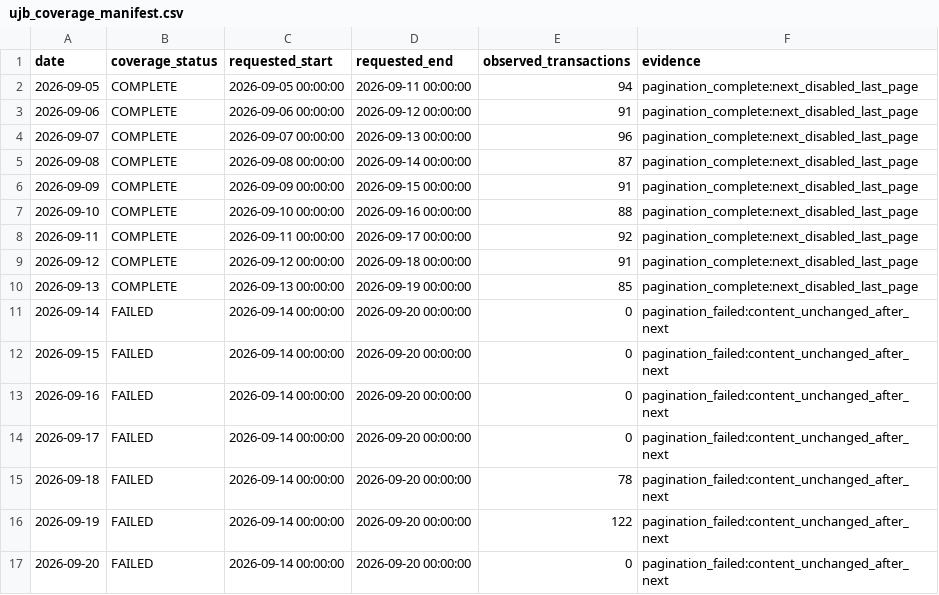
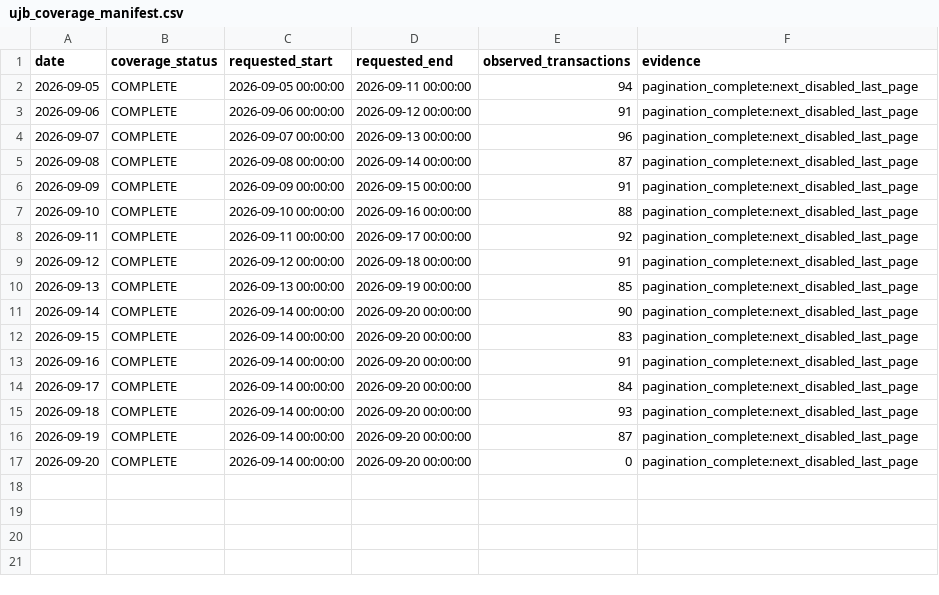
Before and after one commit to peachpin/fueldashboard, a CSV file: data/raw/ujb_coverage_manifest.csv, drawn as a sheet.

```diff
--- a/data/raw/ujb_coverage_manifest.csv
+++ b/data/raw/ujb_coverage_manifest.csv
@@ -10,8 +10,8 @@ date,coverage_status,requested_start,requested_end,observed_transactions,evidenc
 2026-09-13,COMPLETE,2026-09-13 00:00:00,2026-09-19 00:00:00,85,pagination_complete:next_disabled_last_page
-2026-09-14,FAILED,2026-09-14 00:00:00,2026-09-20 00:00:00,0,pagination_failed:content_unchanged_after_next
-2026-09-15,FAILED,2026-09-14 00:00:00,2026-09-20 00:00:00,0,pagination_failed:content_unchanged_after_next
-2026-09-16,FAILED,2026-09-14 00:00:00,2026-09-20 00:00:00,0,pagination_failed:content_unchanged_after_next
-2026-09-17,FAILED,2026-09-14 00:00:00,2026-09-20 00:00:00,0,pagination_failed:content_unchanged_after_next
-2026-09-18,FAILED,2026-09-14 00:00:00,2026-09-20 00:00:00,78,pagination_failed:content_unchanged_after_next
-2026-09-19,FAILED,2026-09-14 00:00:00,2026-09-20 00:00:00,122,pagination_failed:content_unchanged_after_next
-2026-09-20,FAILED,2026-09-14 00:00:00,2026-09-20 00:00:00,0,pagination_failed:content_unchanged_after_next
+2026-09-14,COMPLETE,2026-09-14 00:00:00,2026-09-20 00:00:00,90,pagination_complete:next_disabled_last_page
+2026-09-15,COMPLETE,2026-09-14 00:00:00,2026-09-20 00:00:00,83,pagination_complete:next_disabled_last_page
+2026-09-16,COMPLETE,2026-09-14 00:00:00,2026-09-20 00:00:00,91,pagination_complete:next_disabled_last_page
+2026-09-17,COMPLETE,2026-09-14 00:00:00,2026-09-20 00:00:00,84,pagination_complete:next_disabled_last_page
+2026-09-18,COMPLETE,2026-09-14 00:00:00,2026-09-20 00:00:00,93,pagination_complete:next_disabled_last_page
+2026-09-19,COMPLETE,2026-09-14 00:00:00,2026-09-20 00:00:00,87,pagination_complete:next_disabled_last_page
+2026-09-20,COMPLETE,2026-09-14 00:00:00,2026-09-20 00:00:00,0,pagination_complete:next_disabled_last_page
```
Also changed, not shown: data/raw/ujb_history.csv, 2 other files.
